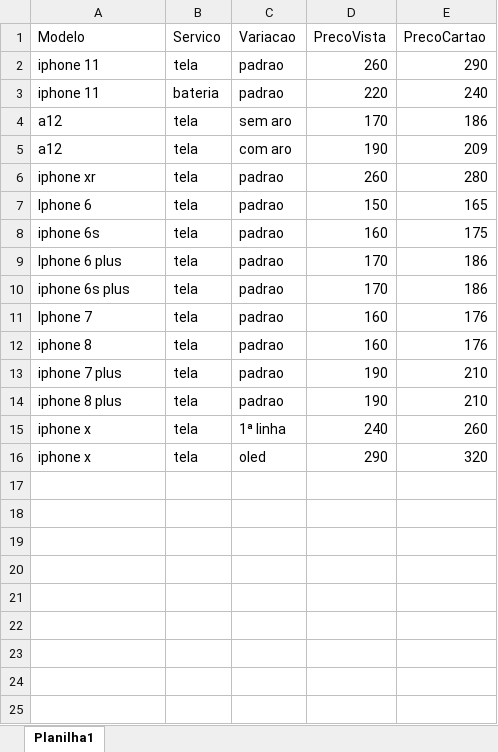
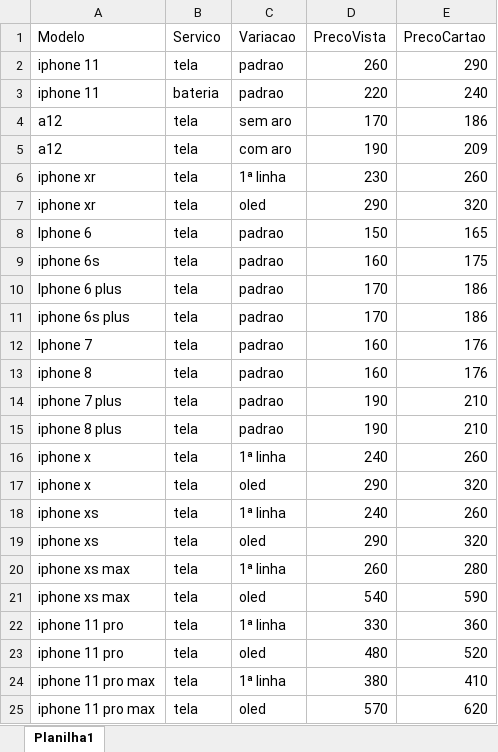
Before and after one commit to fellipebambu/bot-telegram, an Excel workbook: precos.xlsx, sheet Planilha1, drawn as a sheet; values as stored, in another font and other column widths than the file's, no borders; addresses are those after the commit; the diff names each change by its address in the sheet, - before the commit and + after, or states it on an @@ line.

Commit message:
Add files via upload

```diff
--- a/precos.xlsx (sheet Planilha1)
+++ b/precos.xlsx (sheet Planilha1)
+row 6: iphone xr | tela | 1ª linha | 230 | 260
-C7 (Variacao): padrao
+C7 (Variacao): oled
-D7 (PrecoVista): 260
+D7 (PrecoVista): 290
-E7 (PrecoCartao): 280
+E7 (PrecoCartao): 320
+row 18: iphone xs | tela | 1ª linha | 240 | 260
+row 19: iphone xs | tela | oled | 290 | 320
+row 20: iphone xs max | tela | 1ª linha | 260 | 280
+row 21: iphone xs max | tela | oled | 540 | 590
+row 22: iphone 11 pro | tela | 1ª linha | 330 | 360
+row 23: iphone 11 pro | tela | oled | 480 | 520
+row 24: iphone 11 pro max | tela | 1ª linha | 380 | 410
+row 25: iphone 11 pro max | tela | oled | 570 | 620
```
